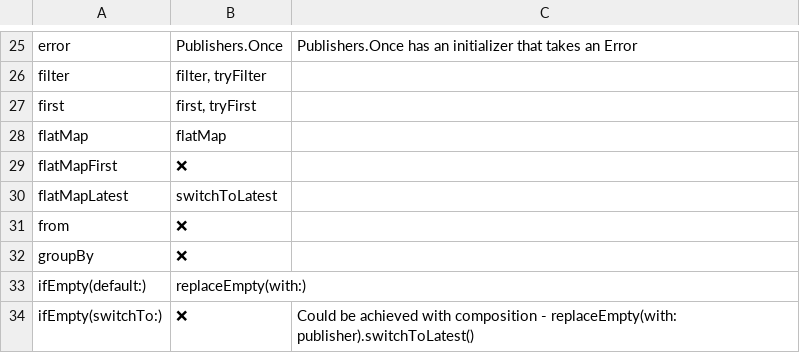
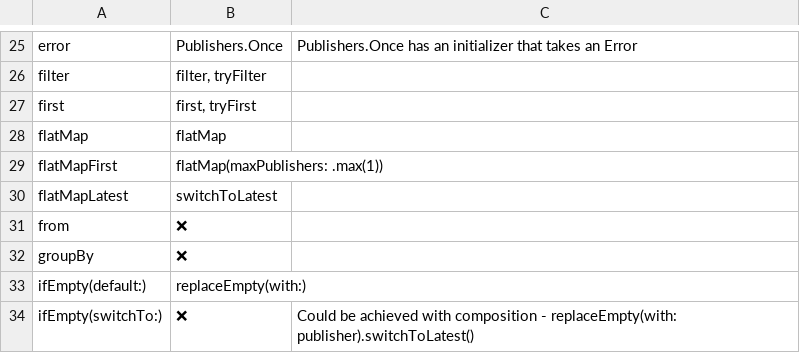
Before and after one commit to CombineCommunity/rxswift-to-combine-cheatsheet, a CSV file: Data/operators.csv, drawn as a sheet; only a part is shown, gaps mark what is left out.

Commit message:
fix flatMapFirst

```diff
--- a/Data/operators.csv
+++ b/Data/operators.csv
@@ -28,3 +28,3 @@ first,"first, tryFirst",
 flatMap,flatMap,
-flatMapFirst,❌,
+flatMapFirst,flatMap(maxPublishers: .max(1)),
 flatMapLatest,switchToLatest,
```
Also changed, not shown: 2 other files.
